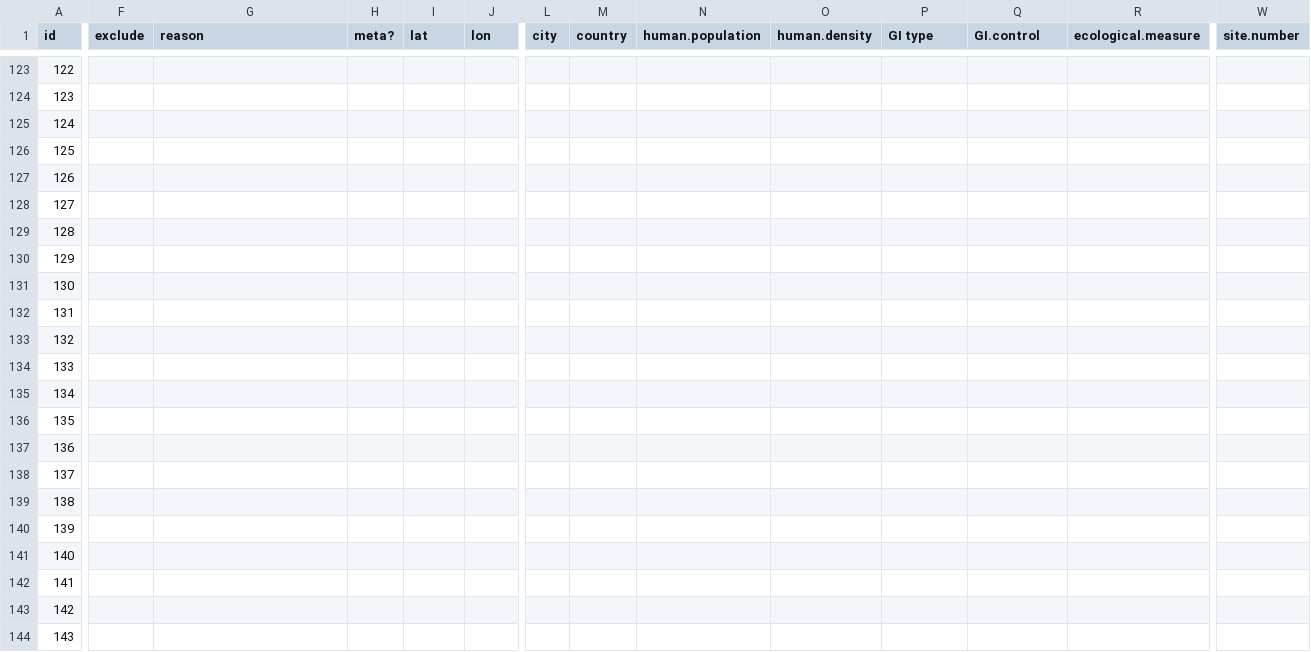
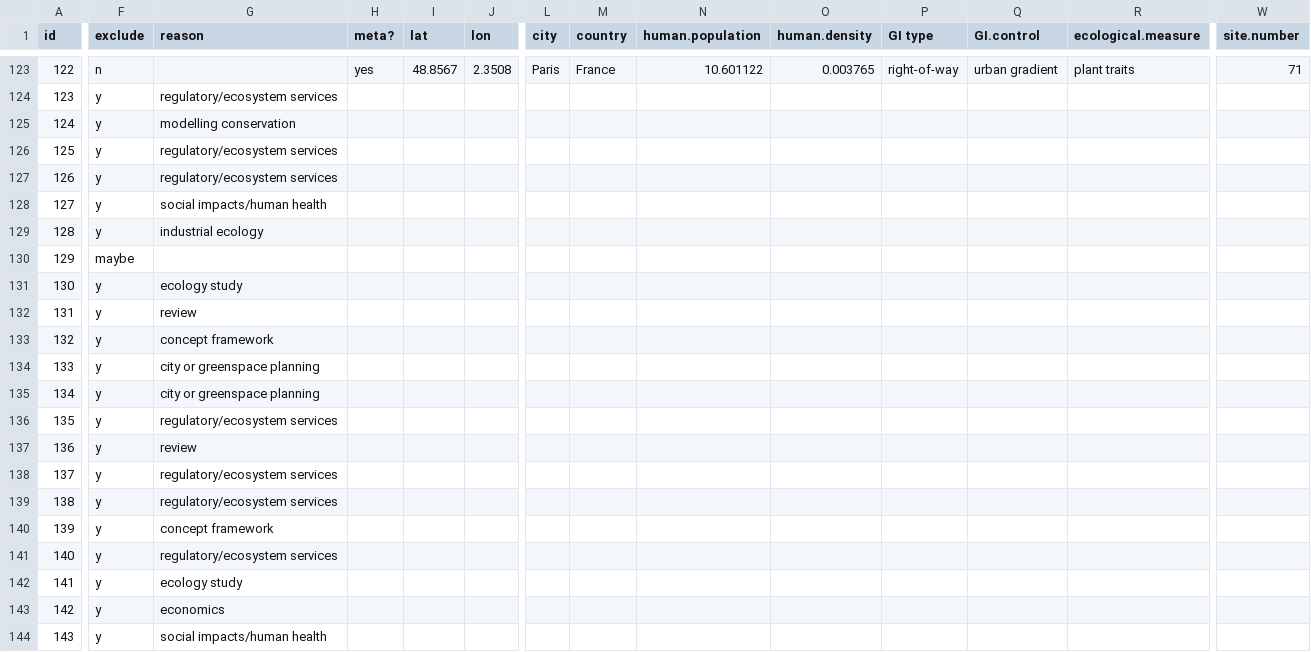
Before and after one commit to afilazzola/GreenInfrastructureMeta, a CSV file: data/evidence.csv, drawn as a sheet; only a part is shown, gaps mark what is left out; the diff covers the shown part only; the diff names each change by its address in the sheet, - before the commit and + after, or states it on an @@ line.

```diff
--- a/data/evidence.csv
+++ b/data/evidence.csv
-F123 (exclude): (empty)
+F123 (exclude): n
-H123 (meta?): (empty)
+H123 (meta?): yes
-I123 (lat): (empty)
+I123 (lat): 48.8567
-J123 (lon): (empty)
+J123 (lon): 2.3508
-L123 (city): (empty)
+L123 (city): Paris
-M123 (country): (empty)
+M123 (country): France
-N123 (human.population): (empty)
+N123 (human.population): 10.601122
-O123 (human.density): (empty)
+O123 (human.density): 0.003765
-P123 (GI type): (empty)
+P123 (GI type): right-of-way
-Q123 (GI.control): (empty)
+Q123 (GI.control): urban gradient
-R123 (ecological.measure): (empty)
+R123 (ecological.measure): plant traits
-W123 (site.number): (empty)
+W123 (site.number): 71
-F124:F129 (exclude): (empty)
+F124:F129 (exclude): y
-G124 (reason): (empty)
+G124 (reason): regulatory/ecosystem services
-G125 (reason): (empty)
+G125 (reason): modelling conservation
-G126:G127 (reason): (empty)
+G126:G127 (reason): regulatory/ecosystem services
-G128 (reason): (empty)
+G128 (reason): social impacts/human health
-G129 (reason): (empty)
+G129 (reason): industrial ecology
-F130 (exclude): (empty)
+F130 (exclude): maybe
-F131:F144 (exclude): (empty)
+F131:F144 (exclude): y
-G131 (reason): (empty)
+G131 (reason): ecology study
-G132 (reason): (empty)
+G132 (reason): review
-G133 (reason): (empty)
+G133 (reason): concept framework
-G134:G135 (reason): (empty)
+G134:G135 (reason): city or greenspace planning
-G136 (reason): (empty)
+G136 (reason): regulatory/ecosystem services
-G137 (reason): (empty)
+G137 (reason): review
-G138:G139 (reason): (empty)
+G138:G139 (reason): regulatory/ecosystem services
-G140 (reason): (empty)
+G140 (reason): concept framework
-G141 (reason): (empty)
+G141 (reason): regulatory/ecosystem services
-G142 (reason): (empty)
+G142 (reason): ecology study
-G143 (reason): (empty)
+G143 (reason): economics
-G144 (reason): (empty)
+G144 (reason): social impacts/human health
```
Also changed, not shown: 56 edited cells elsewhere in this file.
